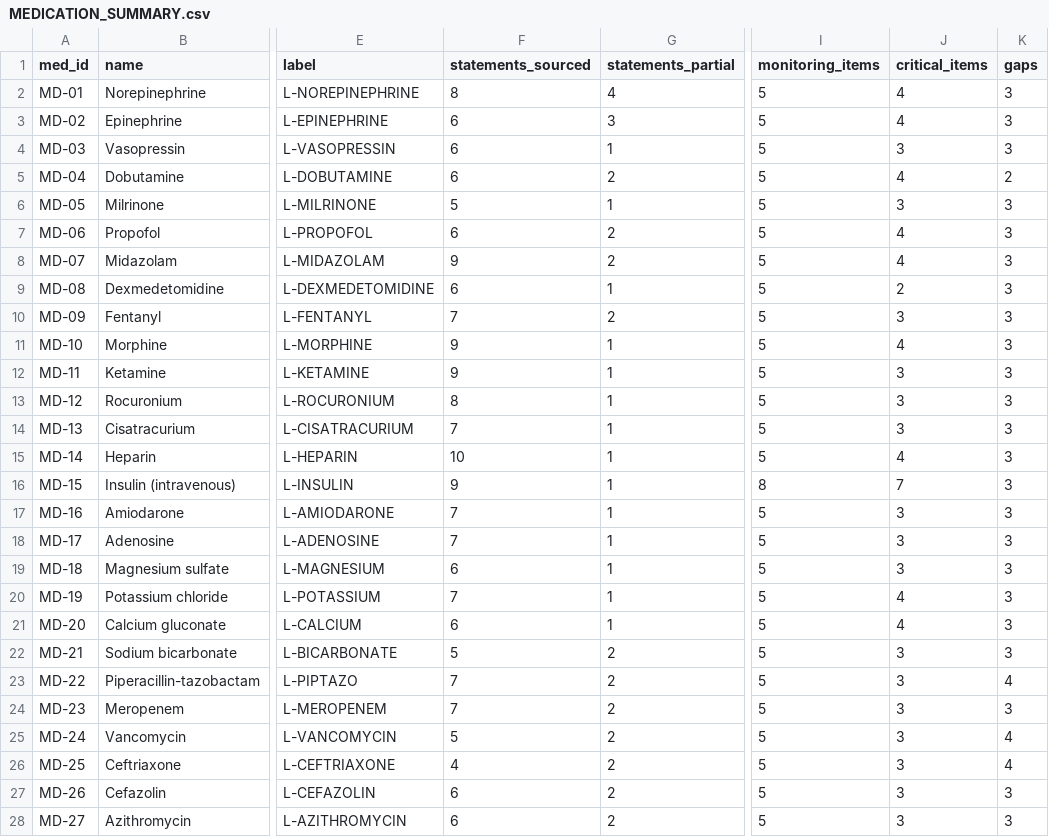
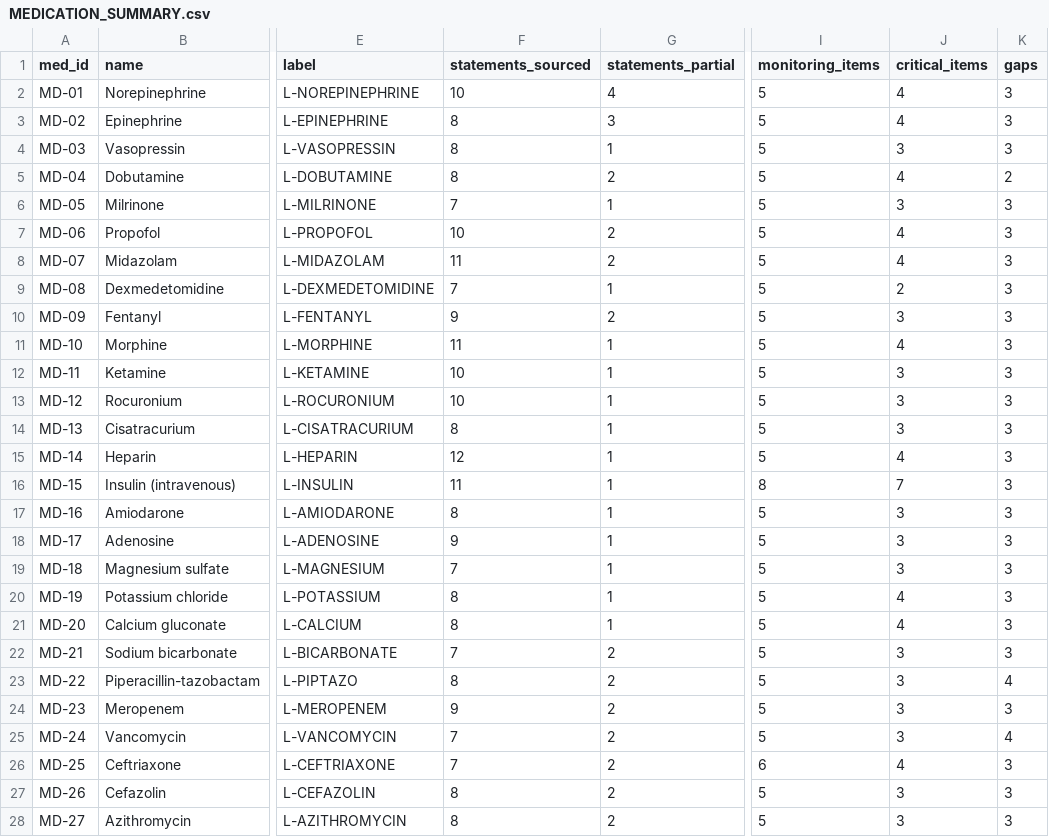
Before and after one commit to Awzy9/icu-nursing, a CSV file: content/drafts/medications/MEDICATION_SUMMARY.csv, drawn as a sheet; only a part is shown, gaps mark what is left out; the diff covers the shown part only; the diff names each change by its address in the sheet, - before the commit and + after, or states it on an @@ line.

```diff
--- a/content/drafts/medications/MEDICATION_SUMMARY.csv
+++ b/content/drafts/medications/MEDICATION_SUMMARY.csv
-F2 (statements_sourced): 8
+F2 (statements_sourced): 10
-F3:F5 (statements_sourced): 6
+F3:F5 (statements_sourced): 8
-F6 (statements_sourced): 5
+F6 (statements_sourced): 7
-F7 (statements_sourced): 6
+F7 (statements_sourced): 10
-F8 (statements_sourced): 9
+F8 (statements_sourced): 11
-F9 (statements_sourced): 6
+F9 (statements_sourced): 7
-F10 (statements_sourced): 7
+F10 (statements_sourced): 9
-F11 (statements_sourced): 9
+F11 (statements_sourced): 11
-F12 (statements_sourced): 9
+F12 (statements_sourced): 10
-F13 (statements_sourced): 8
+F13 (statements_sourced): 10
-F14 (statements_sourced): 7
+F14 (statements_sourced): 8
-F15 (statements_sourced): 10
+F15 (statements_sourced): 12
-F16 (statements_sourced): 9
+F16 (statements_sourced): 11
-F17 (statements_sourced): 7
+F17 (statements_sourced): 8
-F18 (statements_sourced): 7
+F18 (statements_sourced): 9
-F19 (statements_sourced): 6
+F19 (statements_sourced): 7
-F20 (statements_sourced): 7
+F20 (statements_sourced): 8
-F21 (statements_sourced): 6
+F21 (statements_sourced): 8
-F22 (statements_sourced): 5
+F22 (statements_sourced): 7
-F23 (statements_sourced): 7
+F23 (statements_sourced): 8
-F24 (statements_sourced): 7
+F24 (statements_sourced): 9
-F25 (statements_sourced): 5
+F25 (statements_sourced): 7
-F26 (statements_sourced): 4
+F26 (statements_sourced): 7
-I26 (monitoring_items): 5
+I26 (monitoring_items): 6
-J26 (critical_items): 3
+J26 (critical_items): 4
-K26 (gaps): 4
+K26 (gaps): 3
-F27:F28 (statements_sourced): 6
+F27:F28 (statements_sourced): 8
```
Also changed, not shown: 24 edited cells elsewhere in this file, docs/phase14/evidence_gaps.csv, 9 other files.
